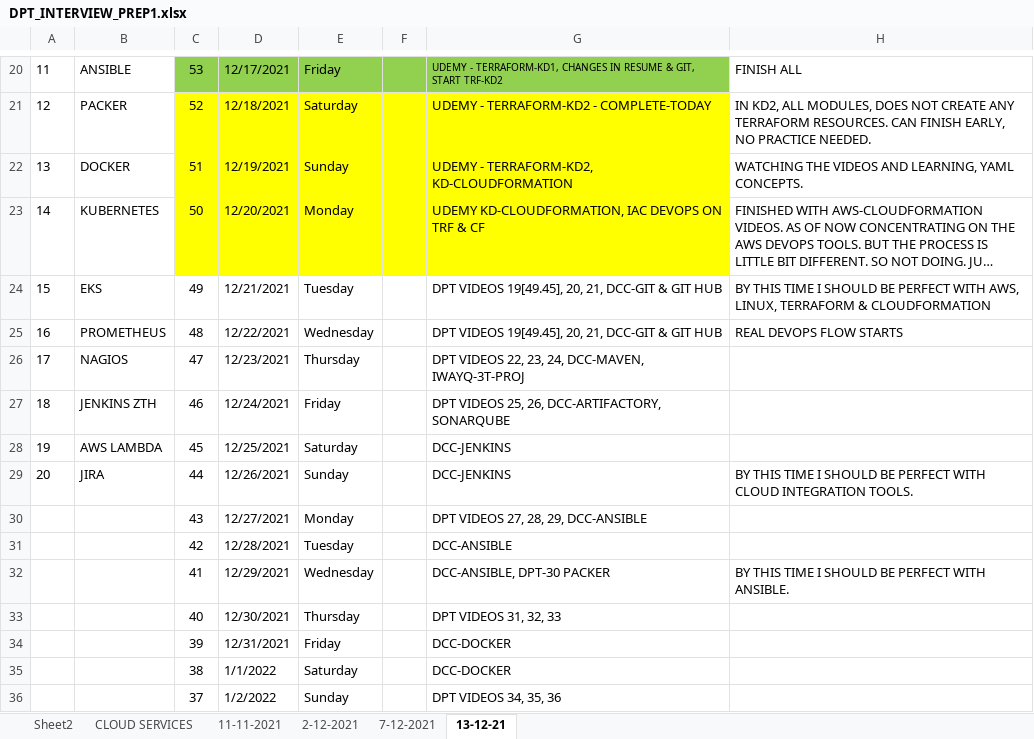
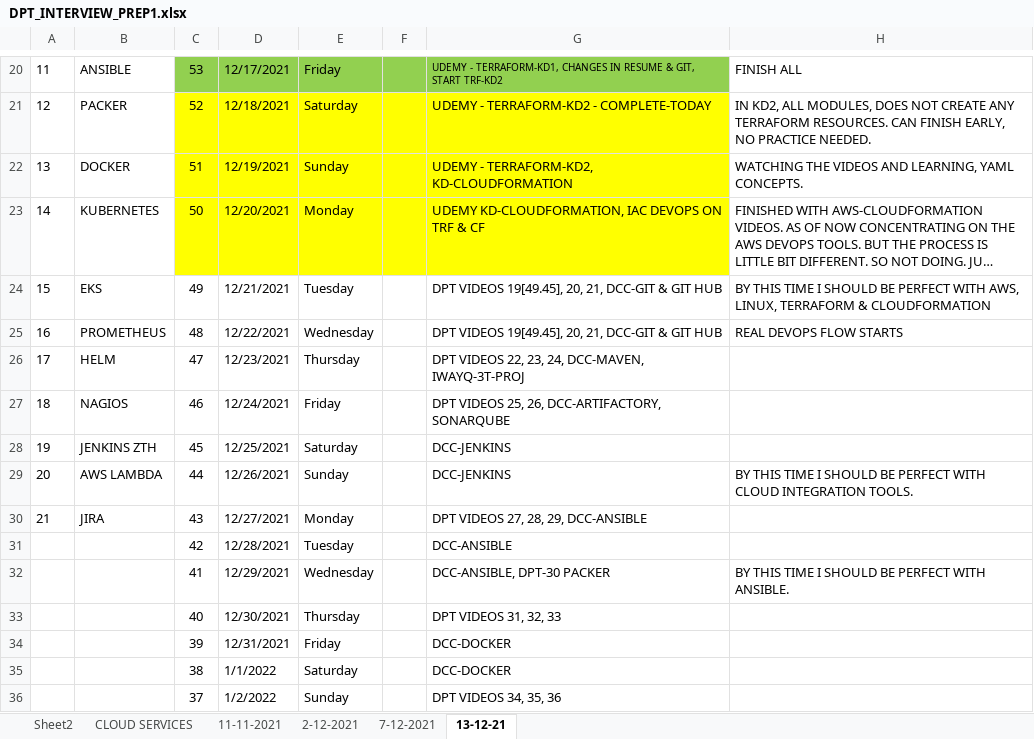
Before and after one commit to avardhineni/DevOps-Projects, an Excel workbook: DPT_INTERVIEW_PREP1.xlsx, sheet 13-12-21, drawn as a sheet; only a part is shown, gaps mark what is left out; long unchanged cells end in …; values as stored, in another font and other column widths than the file's, no borders; the diff names each change by its address in the sheet, - before the commit and + after, or states it on an @@ line.

Commit message:
Update 21-2

```diff
--- a/DPT_INTERVIEW_PREP1.xlsx (sheet 13-12-21)
+++ b/DPT_INTERVIEW_PREP1.xlsx (sheet 13-12-21)
-B26: NAGIOS
+B26: HELM
-B27: JENKINS ZTH
+B27: NAGIOS
-B28: AWS LAMBDA
+B28: JENKINS ZTH
-B29: JIRA
+B29: AWS LAMBDA
@@ column A renumbered in row 30 @@
-B30: (empty)
+B30: JIRA
```
